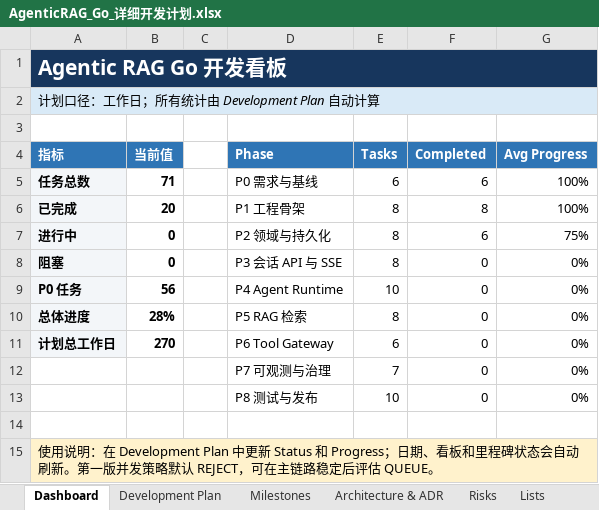
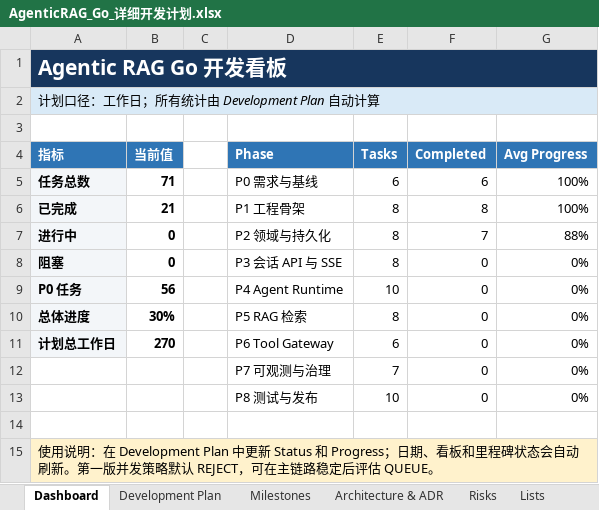
Before and after one commit to oombot2049/agentic_rag, an Excel workbook: AgenticRAG_Go_详细开发计划.xlsx, sheet Dashboard, drawn as a sheet; values as stored, in another font and other column widths than the file's, no borders; charts and pictures not drawn; the diff names each change by its address in the sheet, - before the commit and + after, or states it on an @@ line.

```diff
--- a/AgenticRAG_Go_详细开发计划.xlsx (sheet Dashboard)
+++ b/AgenticRAG_Go_详细开发计划.xlsx (sheet Dashboard)
-B6 (当前值): 20
+B6 (当前值): 21
-F7 (Completed): 6
+F7 (Completed): 7
-G7 (Avg Progress): 75%
+G7 (Avg Progress): 88%
-B10 (当前值): 28%
+B10 (当前值): 30%
```
Also changed, not shown: sheet Development Plan, charts or pictures, 11 other files.
